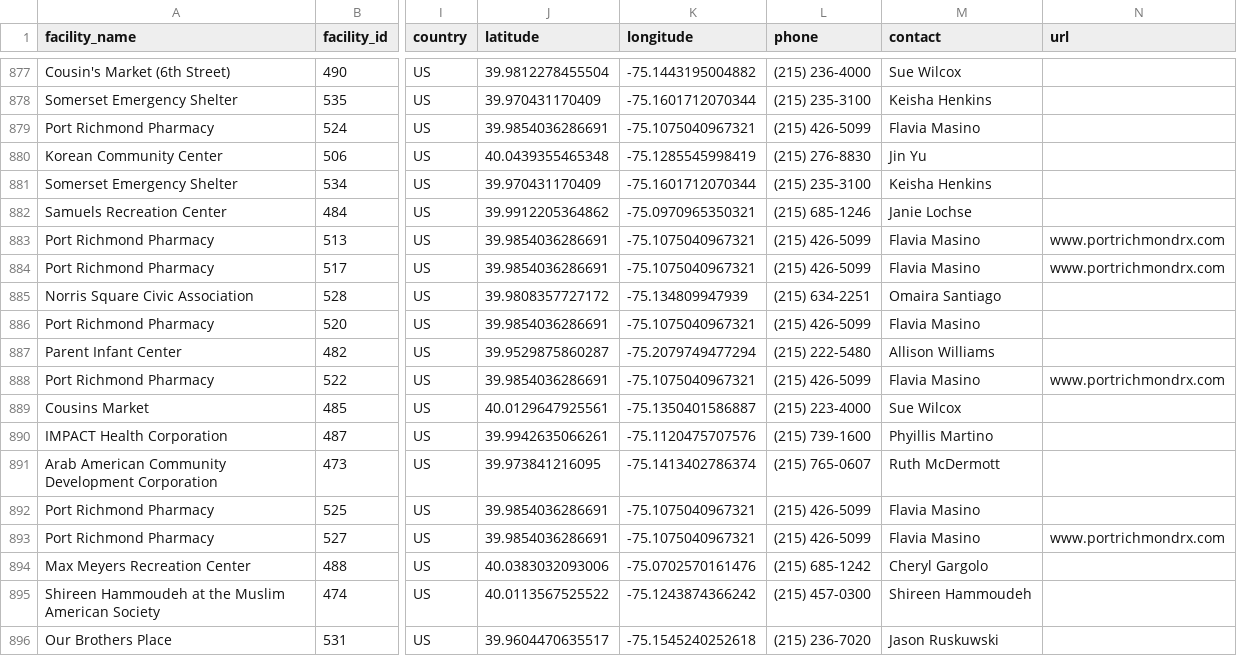
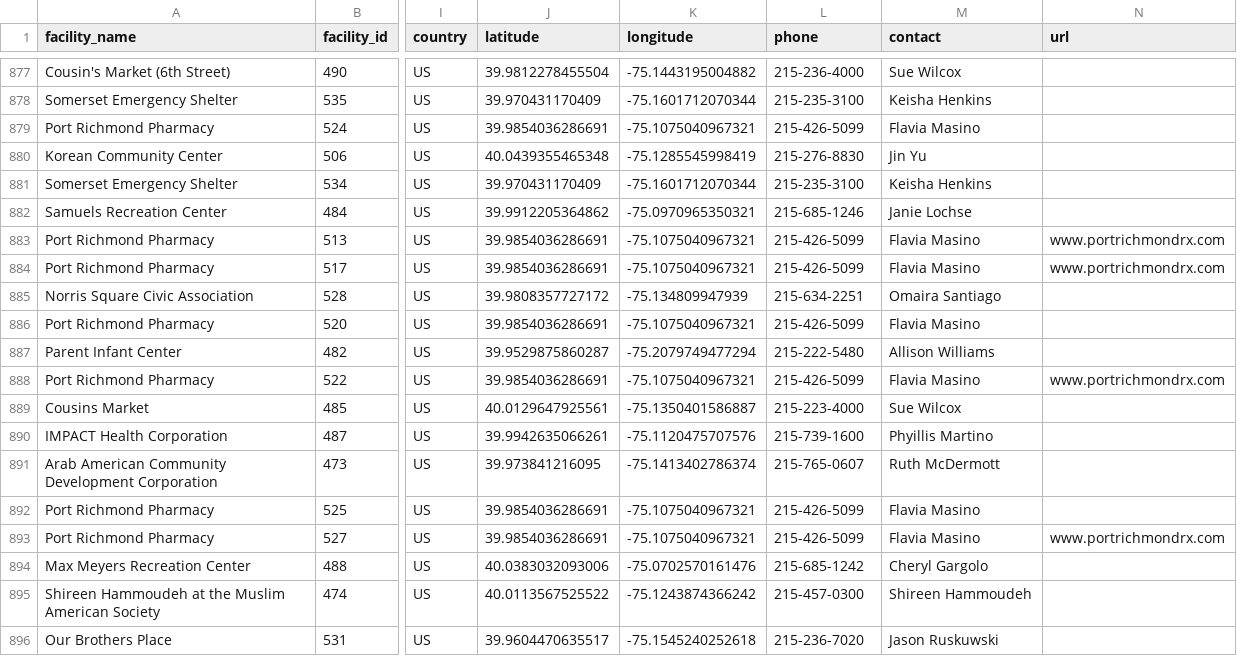
Before and after one commit to CityOfPhiladelphia/flu-shot-spec, a CSV file: city-of-philadelphia/locations.csv, drawn as a sheet; only a part is shown, gaps mark what is left out; the diff covers the shown part only; the diff names each change by its address in the sheet, - before the commit and + after, or states it on an @@ line.

Commit message:
Standardized phone number format

```diff
--- a/city-of-philadelphia/locations.csv
+++ b/city-of-philadelphia/locations.csv
-L877 (phone): (215) 236-4000
+L877 (phone): 215-236-4000
-L878 (phone): (215) 235-3100
+L878 (phone): 215-235-3100
-L879 (phone): (215) 426-5099
+L879 (phone): 215-426-5099
-L880 (phone): (215) 276-8830
+L880 (phone): 215-276-8830
-L881 (phone): (215) 235-3100
+L881 (phone): 215-235-3100
-L882 (phone): (215) 685-1246
+L882 (phone): 215-685-1246
-L883:L884 (phone): (215) 426-5099
+L883:L884 (phone): 215-426-5099
-L885 (phone): (215) 634-2251
+L885 (phone): 215-634-2251
-L886 (phone): (215) 426-5099
+L886 (phone): 215-426-5099
-L887 (phone): (215) 222-5480
+L887 (phone): 215-222-5480
-L888 (phone): (215) 426-5099
+L888 (phone): 215-426-5099
-L889 (phone): (215) 223-4000
+L889 (phone): 215-223-4000
-L890 (phone): (215) 739-1600
+L890 (phone): 215-739-1600
-L891 (phone): (215) 765-0607
+L891 (phone): 215-765-0607
-L892:L893 (phone): (215) 426-5099
+L892:L893 (phone): 215-426-5099
-L894 (phone): (215) 685-1242
+L894 (phone): 215-685-1242
-L895 (phone): (215) 457-0300
+L895 (phone): 215-457-0300
-L896 (phone): (215) 236-7020
+L896 (phone): 215-236-7020
```
Also changed, not shown: 27 edited cells elsewhere in this file.
